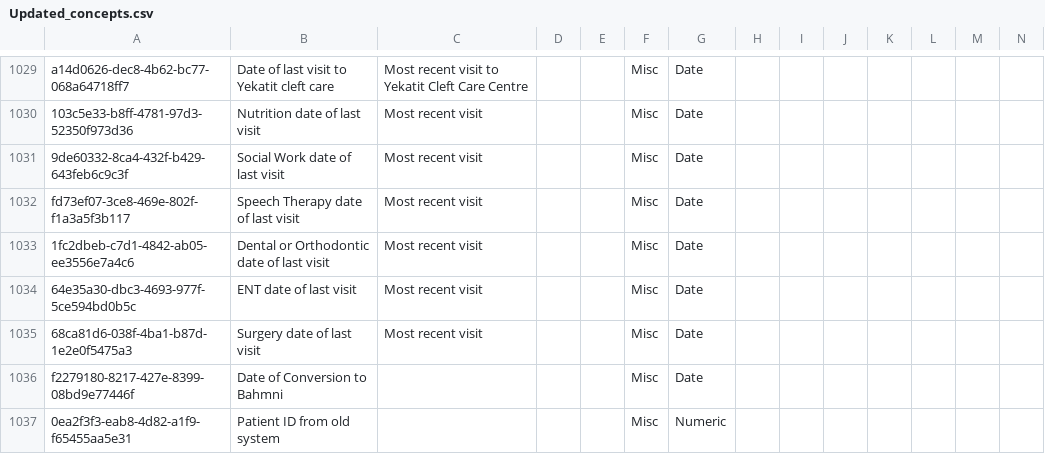
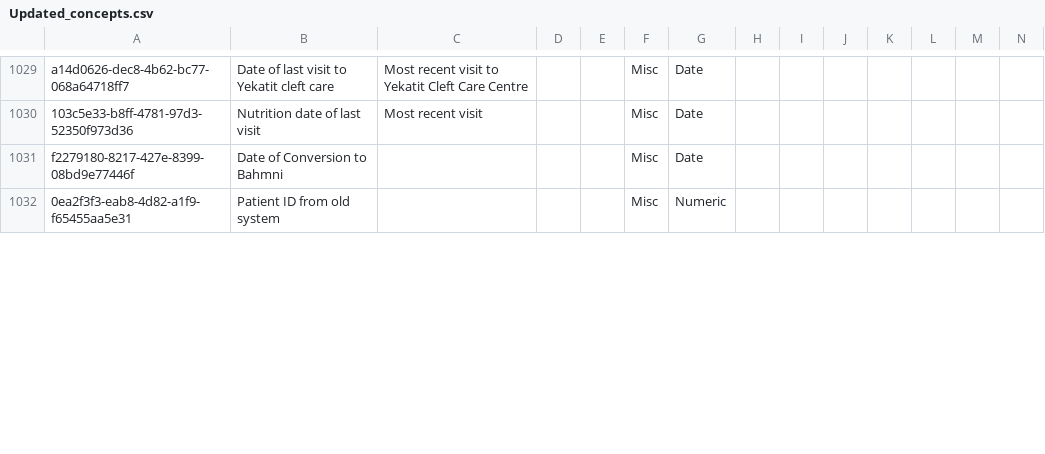
Before and after one commit to rgabbott/bahmni_metadata_93, a CSV file: metadata/configuration/concepts/Updated_concepts.csv, drawn as a sheet; only a part is shown, gaps mark what is left out; removed rows and columns are numbered as before the commit, all else as after; rows hold the shown columns only; the diff covers the shown part only; the diff names each change by its address in the sheet, - before the commit and + after, or states it on an @@ line.

Commit message:
Mary | Sept_25_changes_metadata -Converted patient OBS form and New Occupation in person attribute types

```diff
--- a/metadata/configuration/concepts/Updated_concepts.csv
+++ b/metadata/configuration/concepts/Updated_concepts.csv
-row 1031: 9de60332-8ca4-432f-b429-643feb6c9c3f | Social Work date of last visit | Most recent visit |  |  | Misc | Date
-row 1032: fd73ef07-3ce8-469e-802f-f1a3a5f3b117 | Speech Therapy date of last visit | Most recent visit |  |  | Misc | Date
-row 1033: 1fc2dbeb-c7d1-4842-ab05-ee3556e7a4c6 | Dental or Orthodontic date of last visit | Most recent visit |  |  | Misc | Date
-row 1034: 64e35a30-dbc3-4693-977f-5ce594bd0b5c | ENT date of last visit | Most recent visit |  |  | Misc | Date
-row 1035: 68ca81d6-038f-4ba1-b87d-1e2e0f5475a3 | Surgery date of last visit | Most recent visit |  |  | Misc | Date
```
Also changed, not shown: 11 added rows and 6 edited cells elsewhere in this file, metadata/configuration/personattributetypes/personattributetypes.csv, 2 other files.
